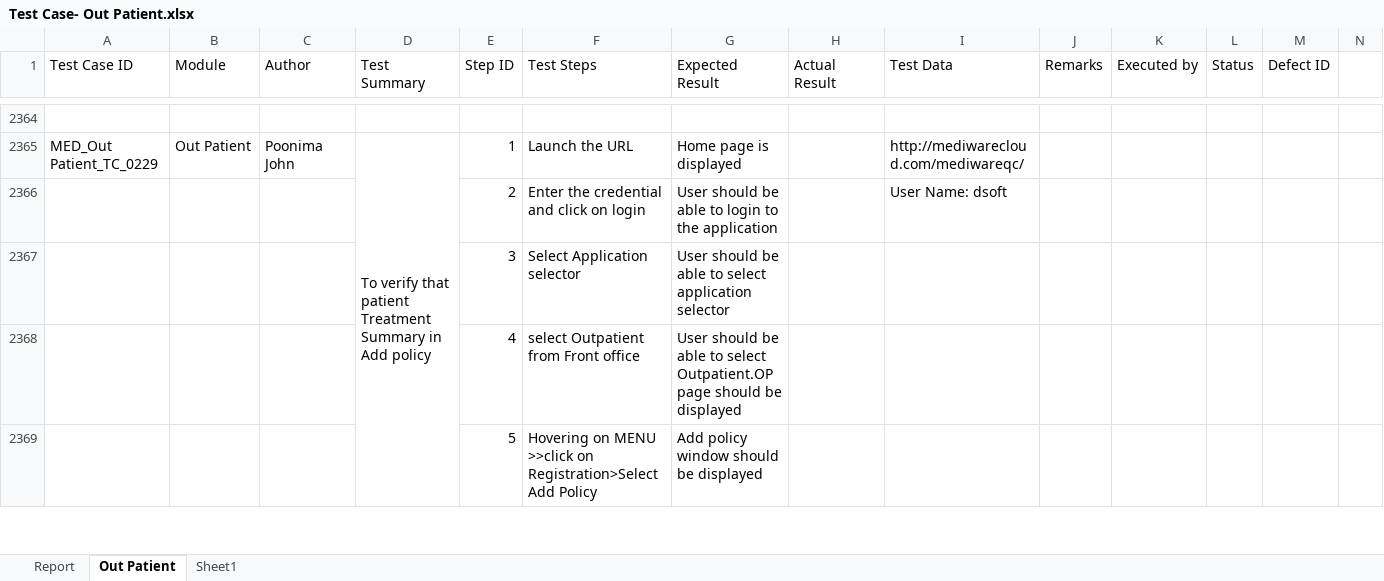
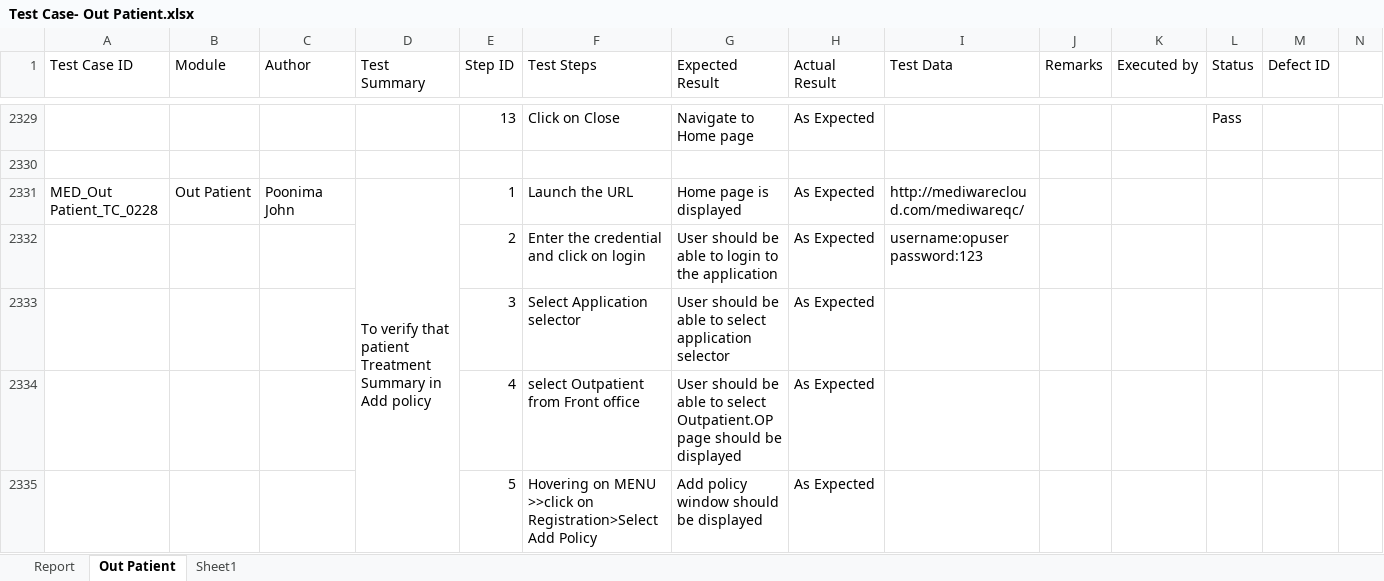
Before and after one commit to RijoJohnPatric/Mediware-Repository, an Excel workbook: Test Execution/Poornima/Test Case- Out Patient.xlsx, sheet Out Patient, drawn as a sheet; only a part is shown, gaps mark what is left out; values as stored, in another font and other column widths than the file's, no cell formats; removed rows and columns are numbered as before the commit, all else as after; rows hold the shown columns only; ↵ is a line break in a cell; the diff covers the shown part only; the diff names each change by its address in the sheet, - before the commit and + after, or states it on an @@ line.

```diff
--- a/Test Execution/Poornima/Test Case- Out Patient.xlsx (sheet Out Patient)
+++ b/Test Execution/Poornima/Test Case- Out Patient.xlsx (sheet Out Patient)
-row 2329: (empty)
+row 2329:  |  |  |  | 13 | Click on Close | Navigate to Home page | As Expected |  |  |  | Pass
+row 2330: (empty)
-A2331 (Test Case ID): MED_Out Patient_TC_0229
+A2331 (Test Case ID): MED_Out Patient_TC_0228
-D2365:D2374 merged
+D2331:D2340 merged
-H2331:H2332 (Actual Result): (empty)
+H2331:H2332 (Actual Result): As Expected
-I2332 (Test Data): User Name: dsoft
+I2332 (Test Data): username:opuser ↵ password:123
-row 2367:  |  |  |  | 3 | Select Application selector | User should be able to select application selector
-row 2368:  |  |  |  | 4 | select Outpatient from Front office | User should be able to select Outpatient.OP page should be displayed
+row 2333:  |  |  |  | 3 | Select Application selector | User should be able to select application selector | As Expected
+row 2334:  |  |  |  | 4 | select Outpatient from Front office | User should be able to select Outpatient.OP page should be displayed | As Expected
-H2335 (Actual Result): (empty)
+H2335 (Actual Result): As Expected
```
Also changed, not shown: 40 added rows, 135 removed rows, 8 moved rows, 401 edited cells and merged cells elsewhere in this sheet, sheet Report, cell formats, Test Execution/Preethi/OP.xlsx.
